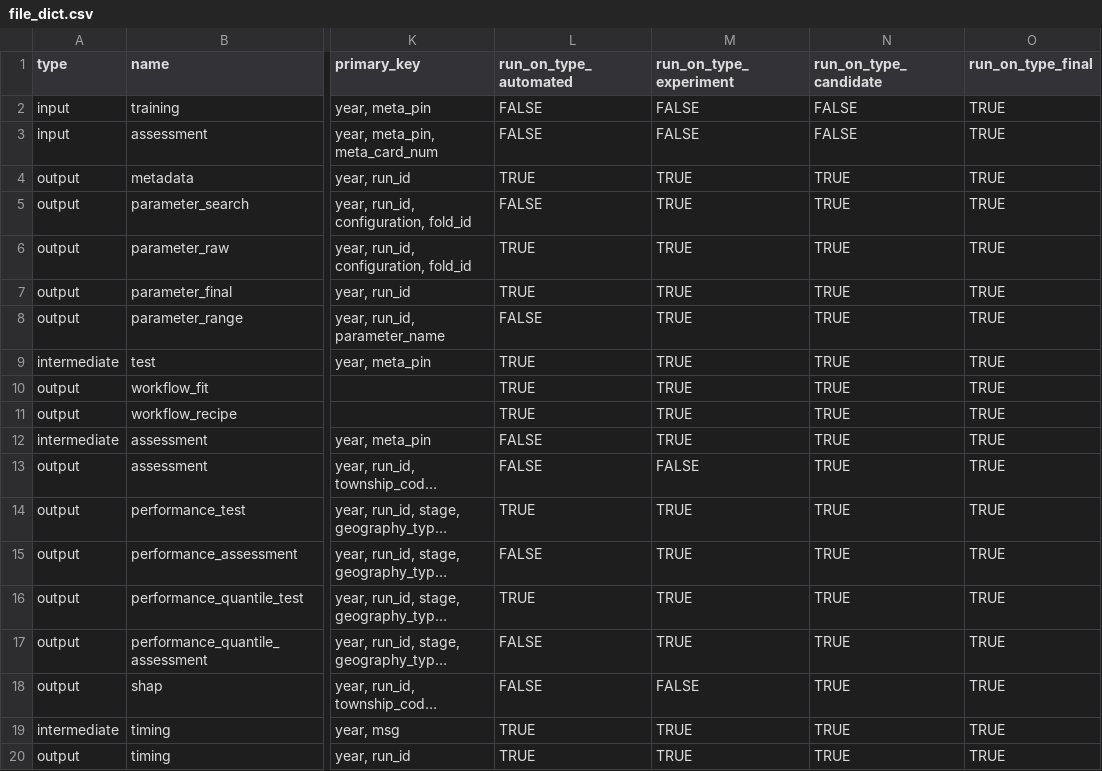
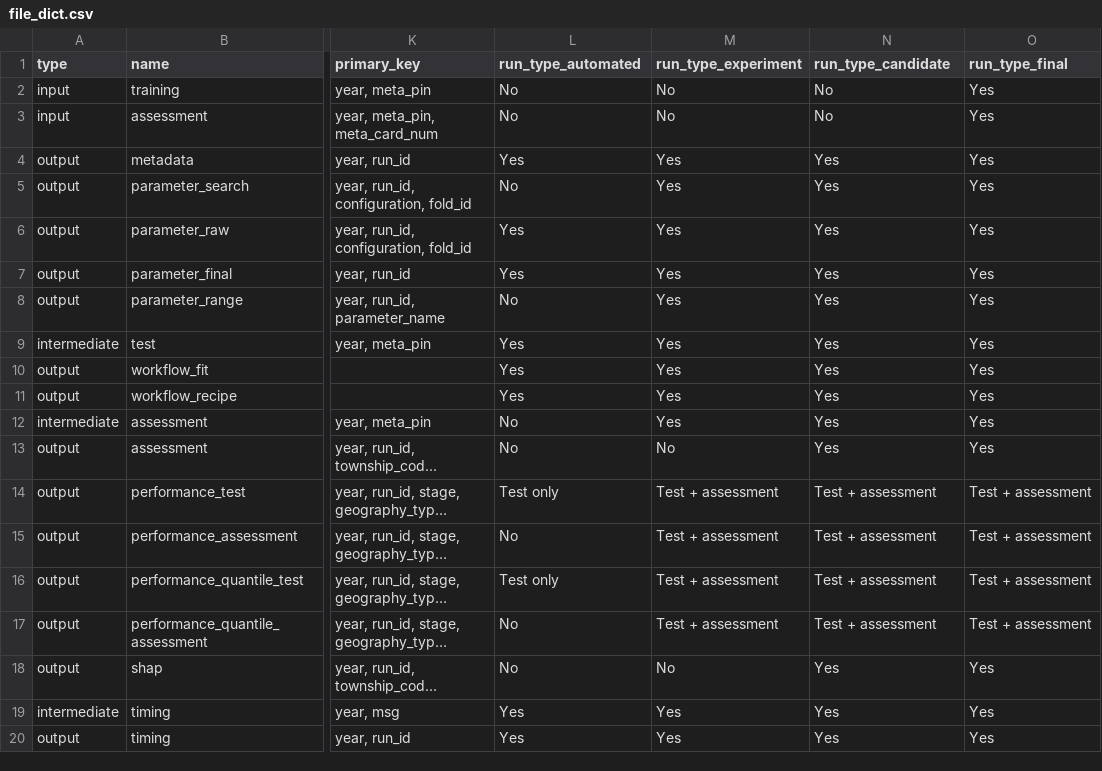
Before and after one commit to ccao-data/model-res-avm, a CSV file: R/file_dict.csv, drawn as a sheet; only a part is shown, gaps mark what is left out; long unchanged cells end in …; the diff names each change by its address in the sheet, - before the commit and + after, or states it on an @@ line.

Commit message:
Add conditional switch for assmnt/shap stages
Super expensive to run and store. Should only be run for serious,
non-experimental runs

```diff
--- a/R/file_dict.csv
+++ b/R/file_dict.csv
-L1: run_on_type_automated
+L1: run_type_automated
-M1: run_on_type_experiment
+M1: run_type_experiment
-N1: run_on_type_candidate
+N1: run_type_candidate
-O1: run_on_type_final
+O1: run_type_final
-L2:L3 (run_type_automated): FALSE
+L2:L3 (run_type_automated): No
-M2:M3 (run_type_experiment): FALSE
+M2:M3 (run_type_experiment): No
-N2:N3 (run_type_candidate): FALSE
+N2:N3 (run_type_candidate): No
-O2:O13 (run_type_final): TRUE
+O2:O13 (run_type_final): Yes
-L4 (run_type_automated): TRUE
+L4 (run_type_automated): Yes
-M4:M12 (run_type_experiment): TRUE
+M4:M12 (run_type_experiment): Yes
-N4:N13 (run_type_candidate): TRUE
+N4:N13 (run_type_candidate): Yes
-L5 (run_type_automated): FALSE
+L5 (run_type_automated): No
-L6:L7 (run_type_automated): TRUE
+L6:L7 (run_type_automated): Yes
-L8 (run_type_automated): FALSE
+L8 (run_type_automated): No
-L9:L11 (run_type_automated): TRUE
+L9:L11 (run_type_automated): Yes
-L12:L13 (run_type_automated): FALSE
+L12:L13 (run_type_automated): No
-M13 (run_type_experiment): FALSE
+M13 (run_type_experiment): No
-L14 (run_type_automated): TRUE
+L14 (run_type_automated): Test only
-M14:M17 (run_type_experiment): TRUE
+M14:M17 (run_type_experiment): Test + assessment
-N14:N17 (run_type_candidate): TRUE
+N14:N17 (run_type_candidate): Test + assessment
-O14:O17 (run_type_final): TRUE
+O14:O17 (run_type_final): Test + assessment
-L15 (run_type_automated): FALSE
+L15 (run_type_automated): No
-L16 (run_type_automated): TRUE
+L16 (run_type_automated): Test only
-L17:L18 (run_type_automated): FALSE
+L17:L18 (run_type_automated): No
-M18 (run_type_experiment): FALSE
+M18 (run_type_experiment): No
-N18:N20 (run_type_candidate): TRUE
+N18:N20 (run_type_candidate): Yes
-O18:O20 (run_type_final): TRUE
+O18:O20 (run_type_final): Yes
-L19:L20 (run_type_automated): TRUE
+L19:L20 (run_type_automated): Yes
-M19:M20 (run_type_experiment): TRUE
+M19:M20 (run_type_experiment): Yes
```
Also changed, not shown: 5 other files.
